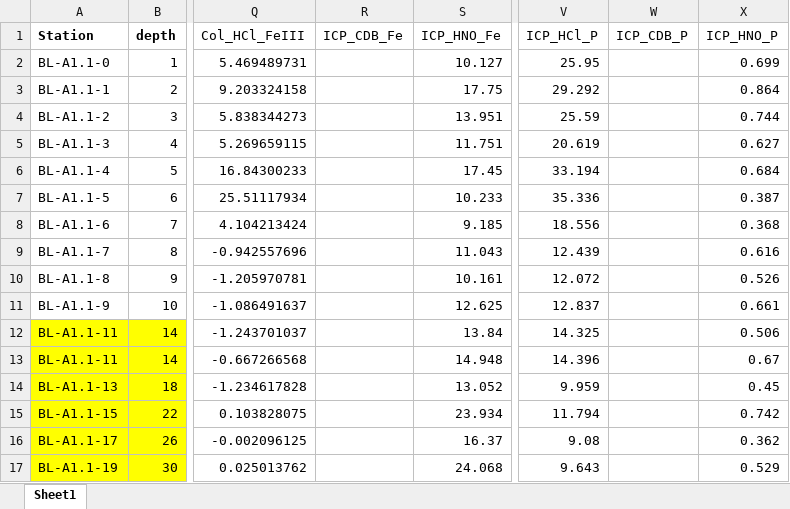
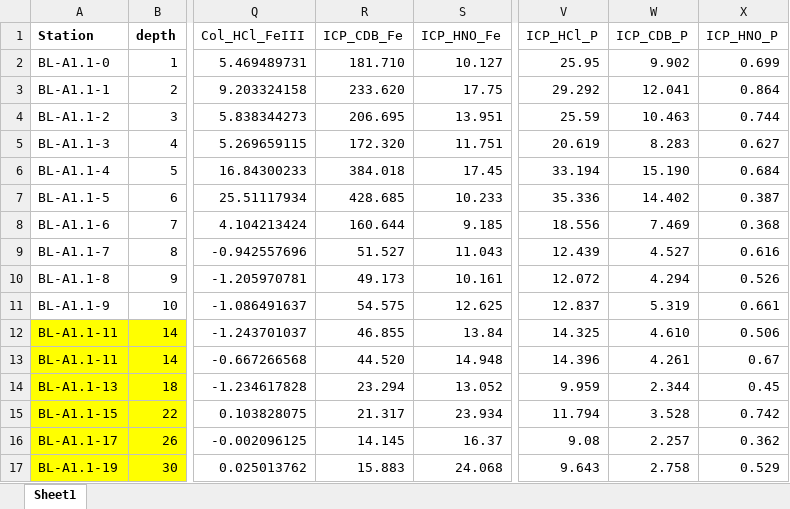
Before and after one commit to harmvankup/Master_Thesis, an Excel workbook: index/data/Seq_extr_data.xlsx, sheet Sheet1, drawn as a sheet; only a part is shown, gaps mark what is left out; values as stored, in another font and other column widths than the file's, no borders; the diff covers the shown part only; the diff names each change by its address in the sheet, - before the commit and + after, or states it on an @@ line.

Commit message:
Added CDB data.

```diff
--- a/index/data/Seq_extr_data.xlsx (sheet Sheet1)
+++ b/index/data/Seq_extr_data.xlsx (sheet Sheet1)
-R2 (ICP_CDB_Fe): (empty)
+R2 (ICP_CDB_Fe): 181.710
-W2 (ICP_CDB_P): (empty)
+W2 (ICP_CDB_P): 9.902
-R3 (ICP_CDB_Fe): (empty)
+R3 (ICP_CDB_Fe): 233.620
-W3 (ICP_CDB_P): (empty)
+W3 (ICP_CDB_P): 12.041
-R4 (ICP_CDB_Fe): (empty)
+R4 (ICP_CDB_Fe): 206.695
-W4 (ICP_CDB_P): (empty)
+W4 (ICP_CDB_P): 10.463
-R5 (ICP_CDB_Fe): (empty)
+R5 (ICP_CDB_Fe): 172.320
-W5 (ICP_CDB_P): (empty)
+W5 (ICP_CDB_P): 8.283
-R6 (ICP_CDB_Fe): (empty)
+R6 (ICP_CDB_Fe): 384.018
-W6 (ICP_CDB_P): (empty)
+W6 (ICP_CDB_P): 15.190
-R7 (ICP_CDB_Fe): (empty)
+R7 (ICP_CDB_Fe): 428.685
-W7 (ICP_CDB_P): (empty)
+W7 (ICP_CDB_P): 14.402
-R8 (ICP_CDB_Fe): (empty)
+R8 (ICP_CDB_Fe): 160.644
-W8 (ICP_CDB_P): (empty)
+W8 (ICP_CDB_P): 7.469
-R9 (ICP_CDB_Fe): (empty)
+R9 (ICP_CDB_Fe): 51.527
-W9 (ICP_CDB_P): (empty)
+W9 (ICP_CDB_P): 4.527
-R10 (ICP_CDB_Fe): (empty)
+R10 (ICP_CDB_Fe): 49.173
-W10 (ICP_CDB_P): (empty)
+W10 (ICP_CDB_P): 4.294
-R11 (ICP_CDB_Fe): (empty)
+R11 (ICP_CDB_Fe): 54.575
-W11 (ICP_CDB_P): (empty)
+W11 (ICP_CDB_P): 5.319
-R12 (ICP_CDB_Fe): (empty)
+R12 (ICP_CDB_Fe): 46.855
-W12 (ICP_CDB_P): (empty)
+W12 (ICP_CDB_P): 4.610
-R13 (ICP_CDB_Fe): (empty)
+R13 (ICP_CDB_Fe): 44.520
-W13 (ICP_CDB_P): (empty)
+W13 (ICP_CDB_P): 4.261
-R14 (ICP_CDB_Fe): (empty)
+R14 (ICP_CDB_Fe): 23.294
-W14 (ICP_CDB_P): (empty)
+W14 (ICP_CDB_P): 2.344
-R15 (ICP_CDB_Fe): (empty)
+R15 (ICP_CDB_Fe): 21.317
-W15 (ICP_CDB_P): (empty)
+W15 (ICP_CDB_P): 3.528
-R16 (ICP_CDB_Fe): (empty)
+R16 (ICP_CDB_Fe): 14.145
-W16 (ICP_CDB_P): (empty)
+W16 (ICP_CDB_P): 2.257
-R17 (ICP_CDB_Fe): (empty)
+R17 (ICP_CDB_Fe): 15.883
-W17 (ICP_CDB_P): (empty)
+W17 (ICP_CDB_P): 2.758
```
Also changed, not shown: 202 edited cells elsewhere in this sheet, 4 other files.
